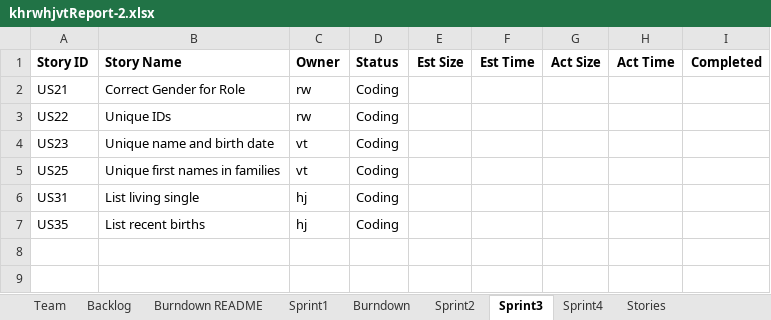
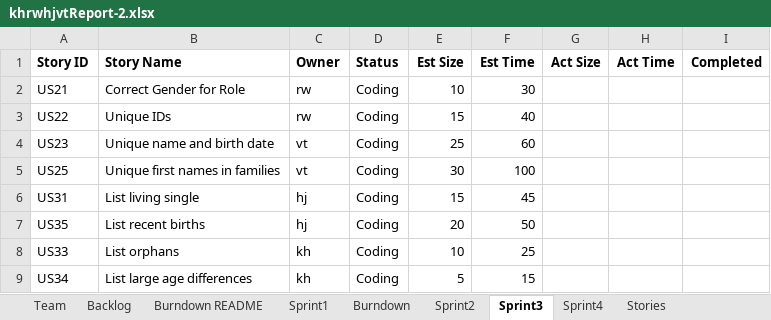
Before and after one commit to khockenj/ssw555, an Excel workbook: khrwhjvtReport-2.xlsx, sheet Sprint3, drawn as a sheet; values as stored, in another font and other column widths than the file's, no borders; the diff names each change by its address in the sheet, - before the commit and + after, or states it on an @@ line.

```diff
--- a/khrwhjvtReport-2.xlsx (sheet Sprint3)
+++ b/khrwhjvtReport-2.xlsx (sheet Sprint3)
-E2 (Est Size): (empty)
+E2 (Est Size): 10
-F2 (Est Time): (empty)
+F2 (Est Time): 30
-E3 (Est Size): (empty)
+E3 (Est Size): 15
-F3 (Est Time): (empty)
+F3 (Est Time): 40
-E4 (Est Size): (empty)
+E4 (Est Size): 25
-F4 (Est Time): (empty)
+F4 (Est Time): 60
-E5 (Est Size): (empty)
+E5 (Est Size): 30
-F5 (Est Time): (empty)
+F5 (Est Time): 100
-E6 (Est Size): (empty)
+E6 (Est Size): 15
-F6 (Est Time): (empty)
+F6 (Est Time): 45
-E7 (Est Size): (empty)
+E7 (Est Size): 20
-F7 (Est Time): (empty)
+F7 (Est Time): 50
+row 8: US33 | List orphans | kh | Coding | 10 | 25
+row 9: US34 | List large age differences | kh | Coding | 5 | 15
```
Also changed, not shown: sheet Sprint2, sheet Burndown, charts or pictures.
